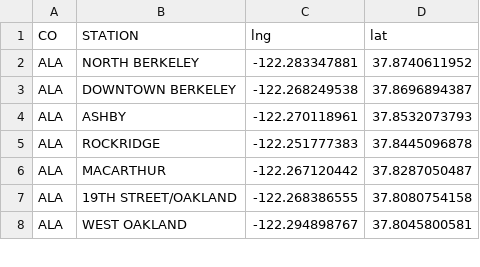
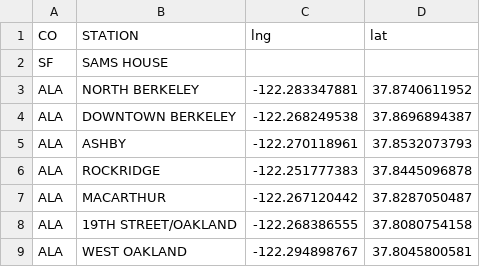
Before and after one commit to smmaurer/file-test, a CSV file: bart_stations_20200520.csv, drawn as a sheet; only a part is shown; the diff names each change by its address in the sheet, - before the commit and + after, or states it on an @@ line.

Commit message:
Add files via upload

```diff
--- a/bart_stations_20200520.csv
+++ b/bart_stations_20200520.csv
+row 2: SF | SAMS HOUSE
```
